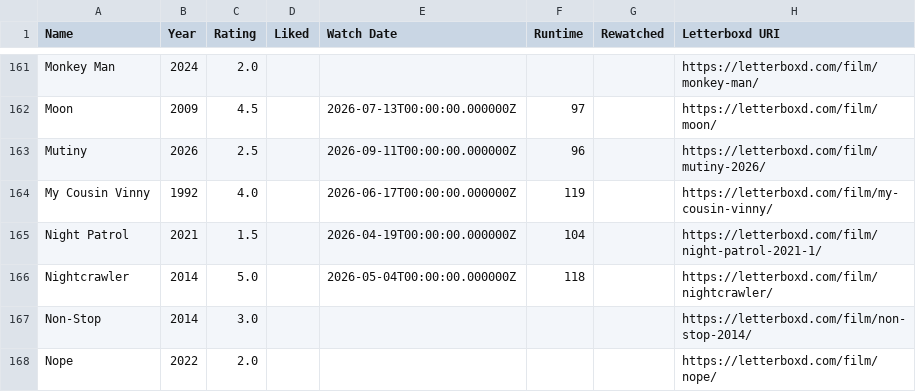
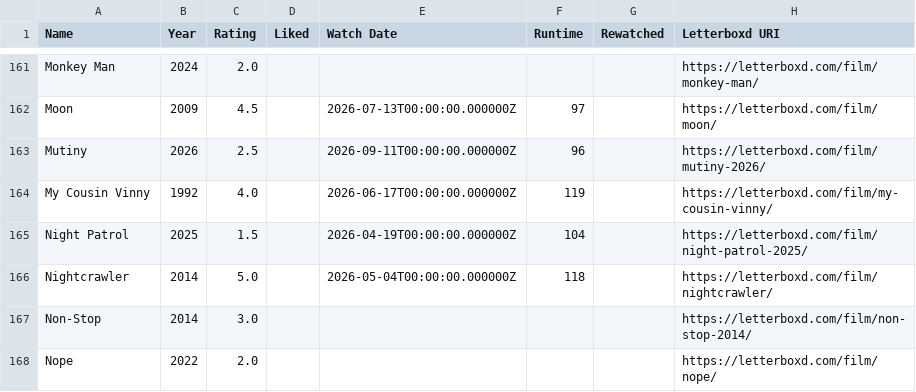
Before and after one commit to CoandaEffect/letterboxd-sync, a CSV file: letterboxd-watched.csv, drawn as a sheet; only a part is shown, gaps mark what is left out.

```diff
--- a/letterboxd-watched.csv
+++ b/letterboxd-watched.csv
@@ -164,3 +164,3 @@ Mutiny,2026,2.5,,2026-09-11T00:00:00.000000Z,96,,https://letterboxd.com/film/mut
 My Cousin Vinny,1992,4.0,,2026-06-17T00:00:00.000000Z,119,,https://letterboxd.com/film/my-cousin-vinny/
-Night Patrol,2021,1.5,,2026-04-19T00:00:00.000000Z,104,,https://letterboxd.com/film/night-patrol-2021-1/
+Night Patrol,2025,1.5,,2026-04-19T00:00:00.000000Z,104,,https://letterboxd.com/film/night-patrol-2025/
 Nightcrawler,2014,5.0,,2026-05-04T00:00:00.000000Z,118,,https://letterboxd.com/film/nightcrawler/
```
